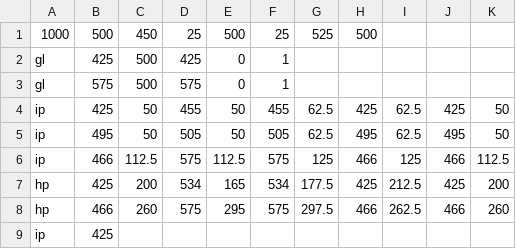
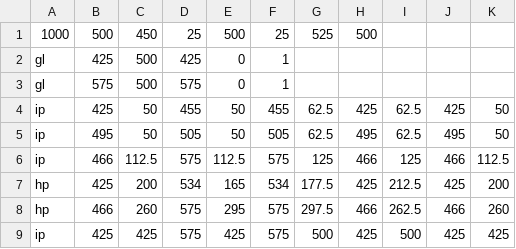
Before and after one commit to BDavisNewmark/Codot, a CSV file: levels/level_4.csv, drawn as a sheet; removed rows and columns are numbered as before the commit, all else as after; the diff names each change by its address in the sheet, - before the commit and + after, or states it on an @@ line.

```diff
--- a/levels/level_4.csv
+++ b/levels/level_4.csv
-row 9: ip | 425
+row 9: ip | 425 | 425 | 575 | 425 | 575 | 500 | 425 | 500 | 425 | 425
```
Also changed, not shown: 1 other file.
